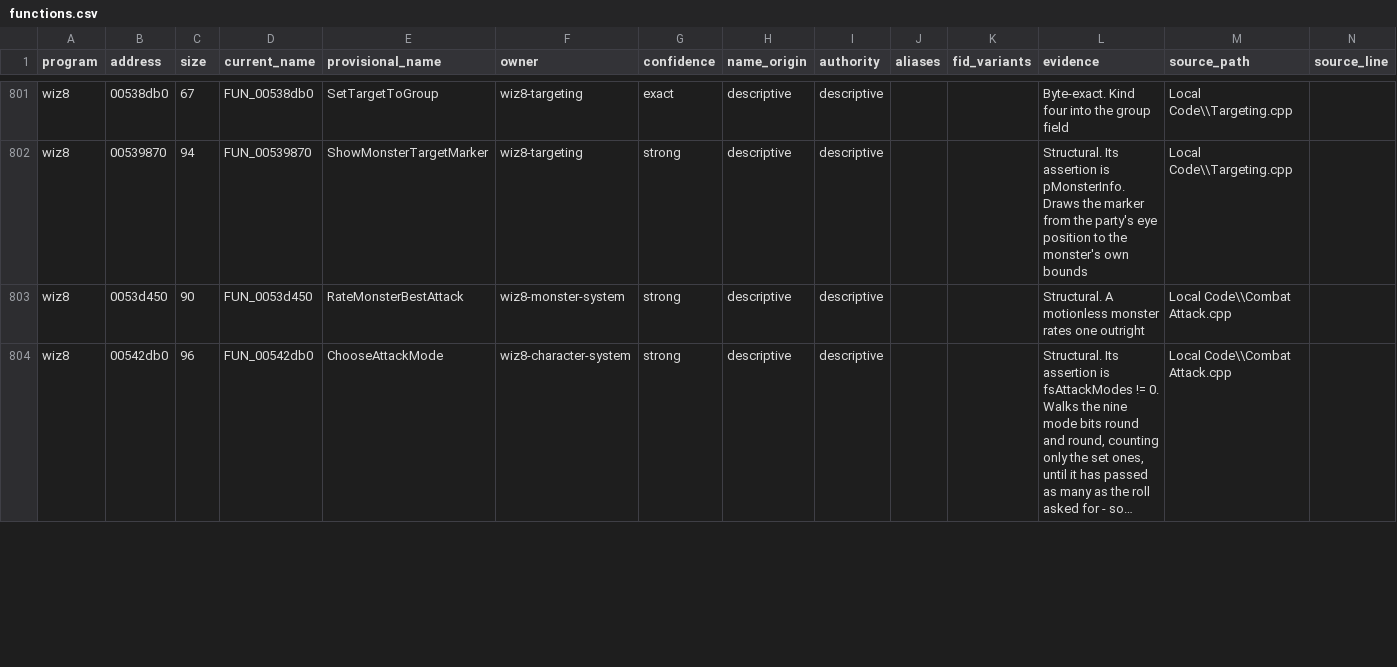
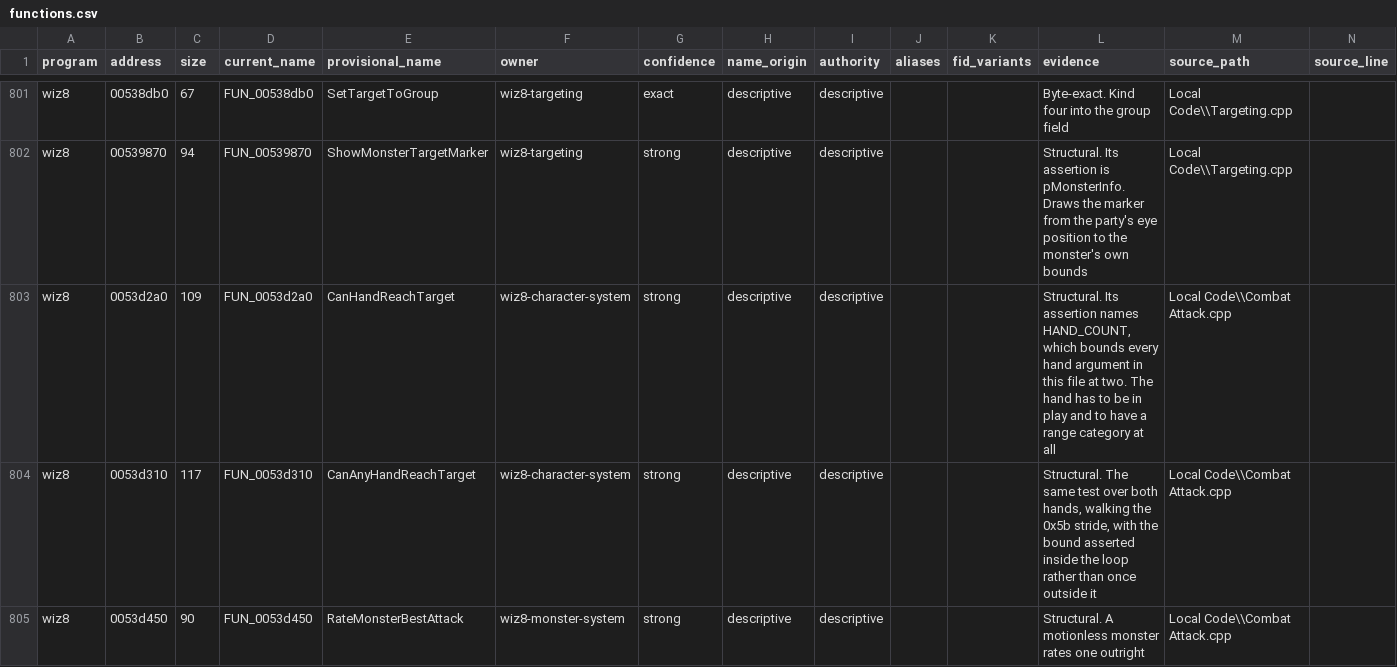
Before and after one commit to agluszak/wizardry-8-decomp, a CSV file: evidence/reviewed/wiz8/functions.csv, drawn as a sheet; only a part is shown, gaps mark what is left out; the shorter side is filled out with more unchanged rows; long unchanged cells end in …; rows hold the shown columns only; the diff covers the shown part only; the diff names each change by its address in the sheet, - before the commit and + after, or states it on an @@ line.

Commit message:
wiz8: recover the hand reach and attack mode rules
Ten bodies across Combat Attack.cpp and Magic Effects.cpp, two byte-exact.
Three assertions name HAND_COUNT, which bounds every hand argument in that file
at two, and AttackModeMod carries its own name in an error text that appears
once per branch - the same nine attack modes score differently for a monster
and for a character. The character's damage reduction at 0x0ed9 turns out to be
the counterpart of the monster's at 0x1e1, and using it practises the skill it
comes from.

```diff
--- a/evidence/reviewed/wiz8/functions.csv
+++ b/evidence/reviewed/wiz8/functions.csv
+row 803: wiz8 | 0053d2a0 | 109 | FUN_0053d2a0 | CanHandReachTarget | wiz8-character-system | strong | descriptive | descriptive |  |  | Structural. Its assertion names HAND_COUNT, which bounds every hand argument in this file at two. The hand has to be in play and to have a range category at all | Local Code\\Combat Attack.cpp
+row 804: wiz8 | 0053d310 | 117 | FUN_0053d310 | CanAnyHandReachTarget | wiz8-character-system | strong | descriptive | descriptive |  |  | Structural. The same test over both hands, walking the 0x5b stride, with the bound asserted inside the loop rather than once outside it | Local Code\\Combat Attack.cpp
```
Also changed, not shown: 8 added rows elsewhere in this file, config/reccmp/wiz8-gameplay-boundaries.csv, 3 other files.
